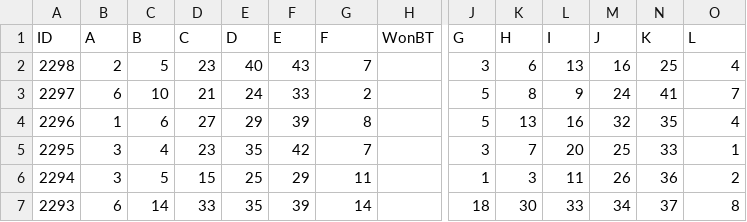
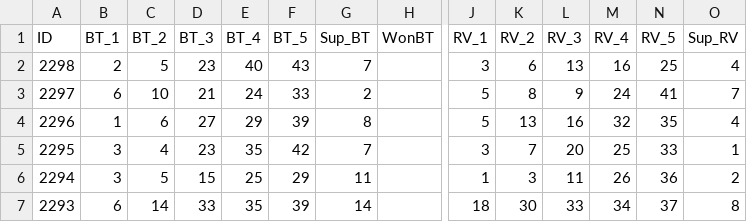
Before and after one commit to Nelson2541/Pandas, a CSV file: Baloto Resultado Excel.csv, drawn as a sheet; only a part is shown, gaps mark what is left out; the diff names each change by its address in the sheet, - before the commit and + after, or states it on an @@ line.

Commit message:
Cambio de nombres de balotas

```diff
--- a/Baloto Resultado Excel.csv
+++ b/Baloto Resultado Excel.csv
-B1: A
+B1: BT_1
-C1: B
+C1: BT_2
-D1: C
+D1: BT_3
-E1: D
+E1: BT_4
-F1: E
+F1: BT_5
-G1: F
+G1: Sup_BT
-J1: G
+J1: RV_1
-K1: H
+K1: RV_2
-L1: I
+L1: RV_3
-M1: J
+M1: RV_4
-N1: K
+N1: RV_5
-O1: L
+O1: Sup_RV
```
